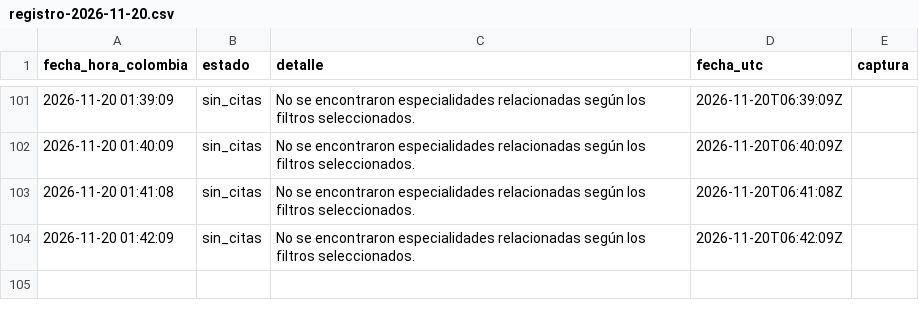
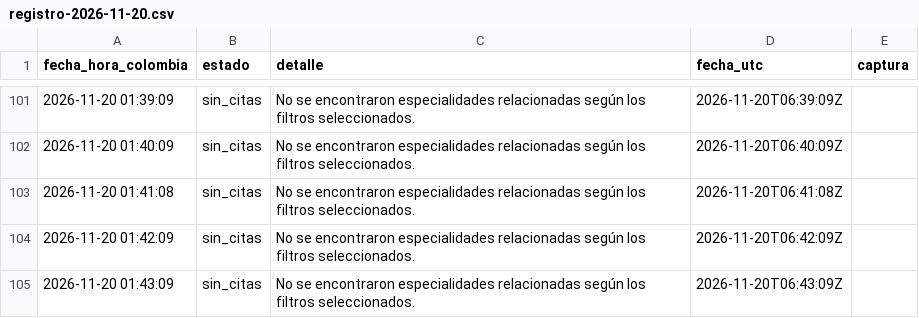
Before and after one commit to nataavila1407-maker/citas-dian, a CSV file: registro-2026-11-20.csv, drawn as a sheet; only a part is shown, gaps mark what is left out.

Commit message:
Consulta 2026-11-20 01:43:54: sin_citas

```diff
--- a/registro-2026-11-20.csv
+++ b/registro-2026-11-20.csv
@@ -104 +104,2 @@ fecha_hora_colombia;estado;detalle;fecha_utc;captura
 2026-11-20 01:42:09;sin_citas;No se encontraron especialidades relacionadas según los filtros seleccionados.;2026-11-20T06:42:09Z;
+2026-11-20 01:43:09;sin_citas;No se encontraron especialidades relacionadas según los filtros seleccionados.;2026-11-20T06:43:09Z;
```
